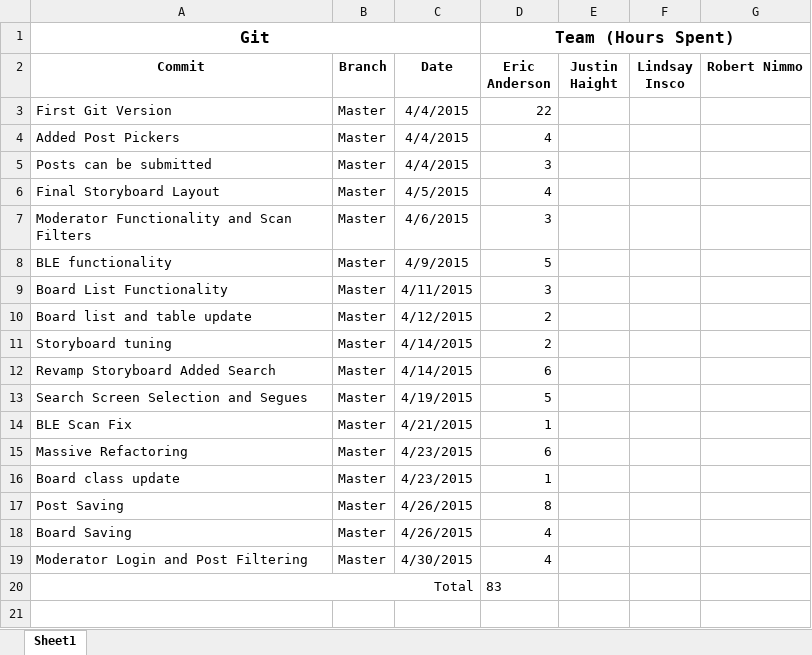
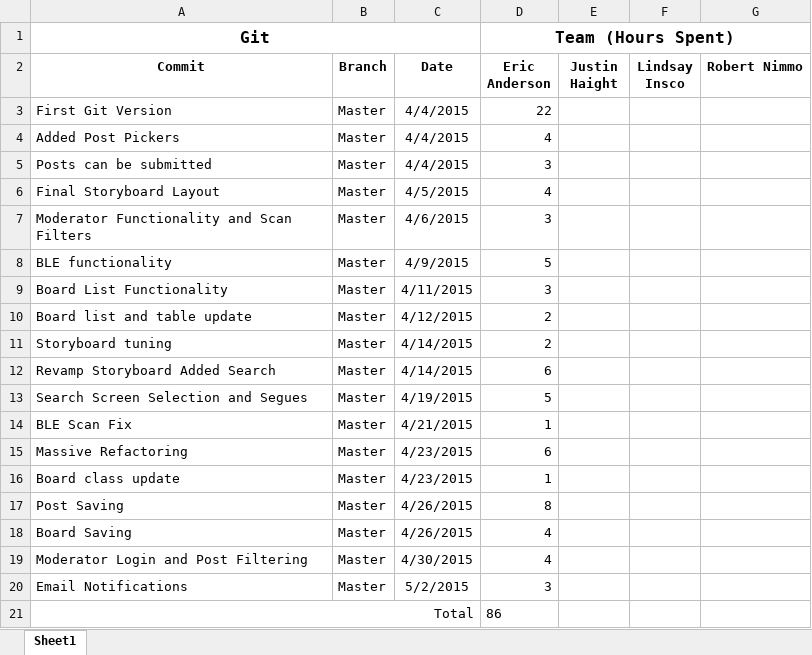
Before and after one commit to Eric-S-Anderson/BTB-iOS, an Excel workbook: Misc./Hour Log.xlsx, sheet Sheet1, drawn as a sheet; values as stored, in another font and other column widths than the file's, no borders; charts and pictures not drawn; addresses are those after the commit; the diff names each change by its address in the sheet, - before the commit and + after, or states it on an @@ line.

Commit message:
Email Notifications
Email notifications will be sent when a moderator approves or denies a
post.
Created an email account “bluetoothbillboard@gmail.com” to use as an
application account.
Fixed an issue in the phone number class.
The phone number class is once again used to parse phone numbers form
the post screen.
Grouped files into relevant folders to make the workspace a bit more
manageable.

```diff
--- a/Misc./Hour Log.xlsx (sheet Sheet1)
+++ b/Misc./Hour Log.xlsx (sheet Sheet1)
+row 20: Email Notifications | Master | 5/2/2015 | 3
-D21 (Eric Anderson): 83
+D21 (Eric Anderson): 86
```
Also changed, not shown: 7 other files.
